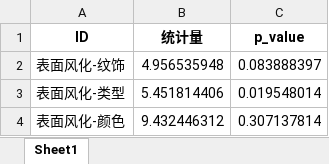
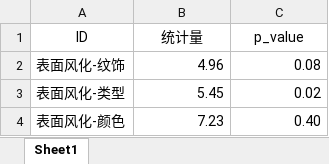
Before and after one commit to XingA02/CUMCM-2022C, an Excel workbook: 结果/1_1_卡方检验结果.xlsx, sheet Sheet1, drawn as a sheet; values as stored, in another font and other column widths than the file's, no borders; the diff names each change by its address in the sheet, - before the commit and + after, or states it on an @@ line.

```diff
--- a/结果/1_1_卡方检验结果.xlsx (sheet Sheet1)
+++ b/结果/1_1_卡方检验结果.xlsx (sheet Sheet1)
-A1:C1 bold: on
+A1:C1 bold: off
-B2 (统计量): 4.956535948
+B2 (统计量): 4.96
-C2 (p_value): 0.083888397
+C2 (p_value): 0.08
-B3 (统计量): 5.451814406
+B3 (统计量): 5.45
-C3 (p_value): 0.019548014
+C3 (p_value): 0.02
-B4 (统计量): 9.432446312
+B4 (统计量): 7.23
-C4 (p_value): 0.307137814
+C4 (p_value): 0.40
```
Also changed, not shown: 中间数据集/经过清洗的数据集1.xlsx, 中间数据集/表1与表2拼接后的数据集.xlsx, 30 other files.
